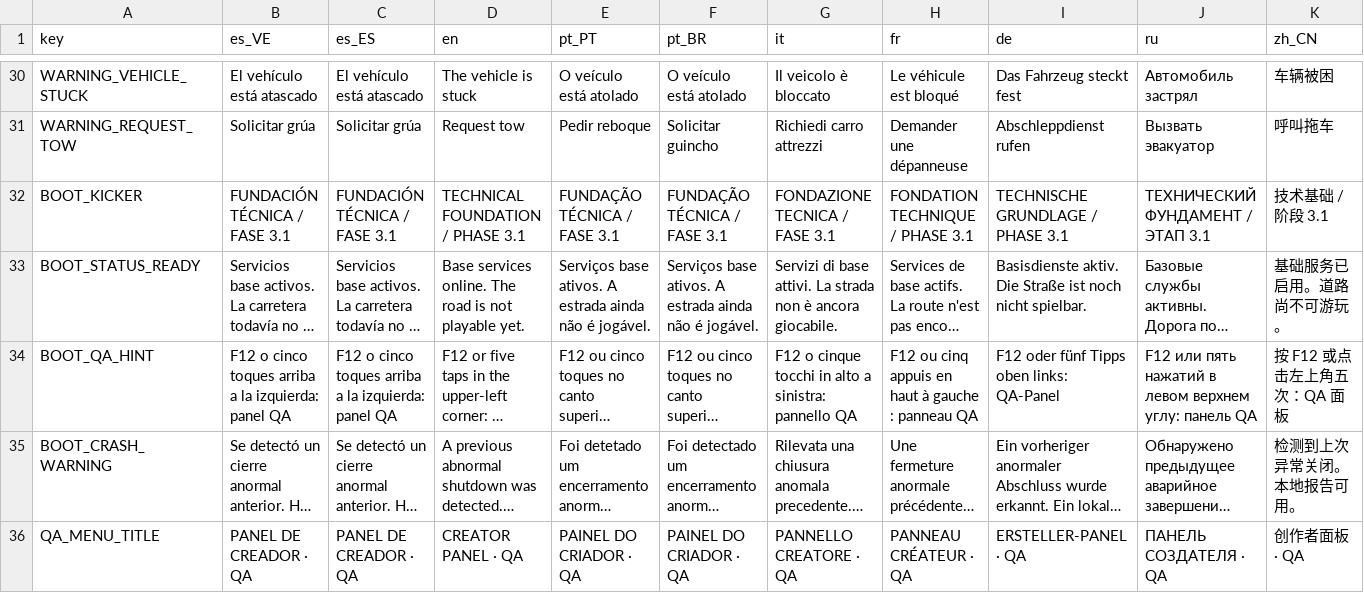
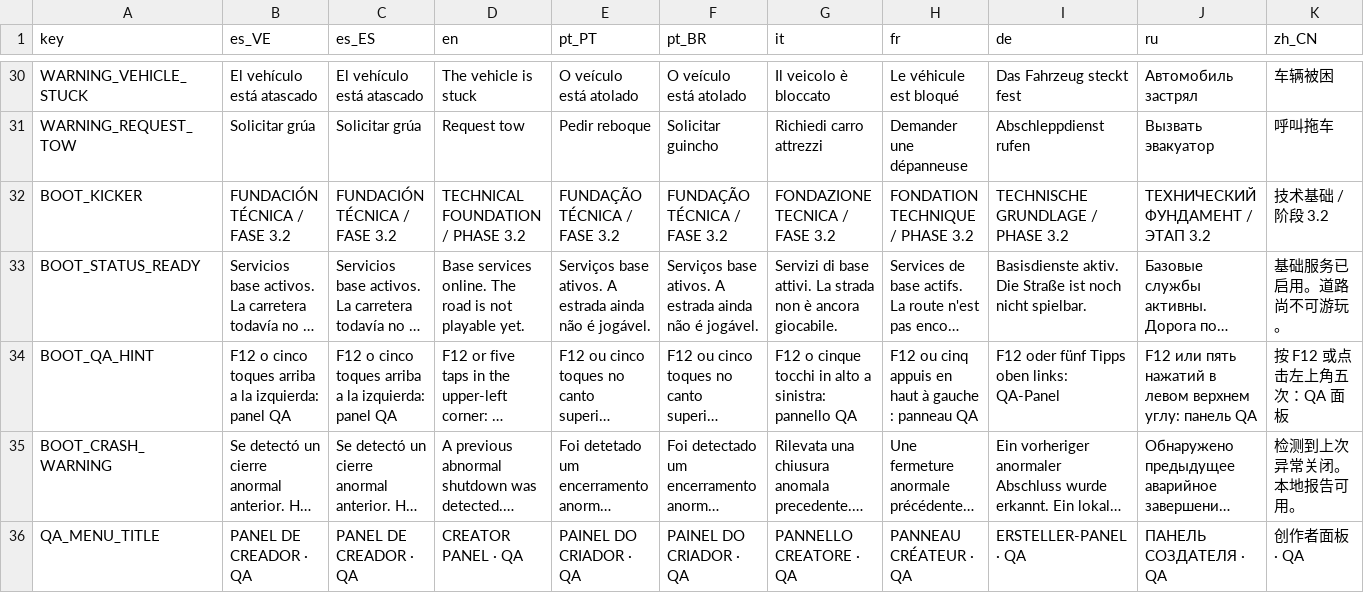
Before and after one commit to emanuelindustri-source/ruta-nocturna-1999, a CSV file: localization/strings.csv, drawn as a sheet; only a part is shown, gaps mark what is left out; long unchanged cells end in …; the diff covers the shown part only; the diff names each change by its address in the sheet, - before the commit and + after, or states it on an @@ line.

Commit message:
feat: interior definitivo del Esteem con manos, telas y herramientas (F3.2, v0.3.1)
- data/vehicle/interior_spec.json (vehicle.esteem.interior): tablero bitono,
  instrumental de tres basculas sin texto, consola, radio cassette, clima,
  guantera, palanca P-R-N-D-2-L con Overdrive, freno de mano, butacas y
  banqueta con telas de dos tonos, tarjetas de puerta, alfombrado, techo,
  maletero con herramientas del inventario y manos definitivas.
- tools/blender/esteem_interior.py + target vehicle.esteem.interior:
  LOD0 7.408 tri / LOD1 1.564 / LOD2 712, rig anchor con 9 anclas y
  manifiesto reproducible (comando, hashes, autor, licencia, fecha).
- Manos hand_left/hand_right con malla propia sustituyen los proxies de caja
  de F2.3 (cabin_visual_proxies.gd); cabin_interaction.json v2, rig y poses
  IK de F2.2 intactos. Herramientas del maletero enlazadas con
  inventory_tools.json (gato, llave de cruz, tablas y repuesto incluidos).
- tools/validate_assets.py: validacion del spec de interior (bloqueo, rig de
  manos, inventario y nodos interactivos).
- EsteemInterior.tscn integrado en CabinInteraction.tscn; greybox F2.2 y sus
  tests conservados. Smoke test 270 comprobaciones (+38 interior).
- Version 0.3.1 (version/code=108, PHASE 3.2, BOOT_KICKER x11).
- Revision visual completa del hito F3.2 registrada en REFERENCE_USAGE_LOG.md.

```diff
--- a/localization/strings.csv
+++ b/localization/strings.csv
-B32 (es_VE): FUNDACIÓN TÉCNICA / FASE 3.1
+B32 (es_VE): FUNDACIÓN TÉCNICA / FASE 3.2
-C32 (es_ES): FUNDACIÓN TÉCNICA / FASE 3.1
+C32 (es_ES): FUNDACIÓN TÉCNICA / FASE 3.2
-D32 (en): TECHNICAL FOUNDATION / PHASE 3.1
+D32 (en): TECHNICAL FOUNDATION / PHASE 3.2
-E32 (pt_PT): FUNDAÇÃO TÉCNICA / FASE 3.1
+E32 (pt_PT): FUNDAÇÃO TÉCNICA / FASE 3.2
-F32 (pt_BR): FUNDAÇÃO TÉCNICA / FASE 3.1
+F32 (pt_BR): FUNDAÇÃO TÉCNICA / FASE 3.2
-G32 (it): FONDAZIONE TECNICA / FASE 3.1
+G32 (it): FONDAZIONE TECNICA / FASE 3.2
-H32 (fr): FONDATION TECHNIQUE / PHASE 3.1
+H32 (fr): FONDATION TECHNIQUE / PHASE 3.2
-I32 (de): TECHNISCHE GRUNDLAGE / PHASE 3.1
+I32 (de): TECHNISCHE GRUNDLAGE / PHASE 3.2
-J32 (ru): ТЕХНИЧЕСКИЙ ФУНДАМЕНТ / ЭТАП 3.1
+J32 (ru): ТЕХНИЧЕСКИЙ ФУНДАМЕНТ / ЭТАП 3.2
-K32 (zh_CN): 技术基础 / 阶段 3.1
+K32 (zh_CN): 技术基础 / 阶段 3.2
```
Also changed, not shown: 1 edited cell elsewhere in this file, 29 other files.
